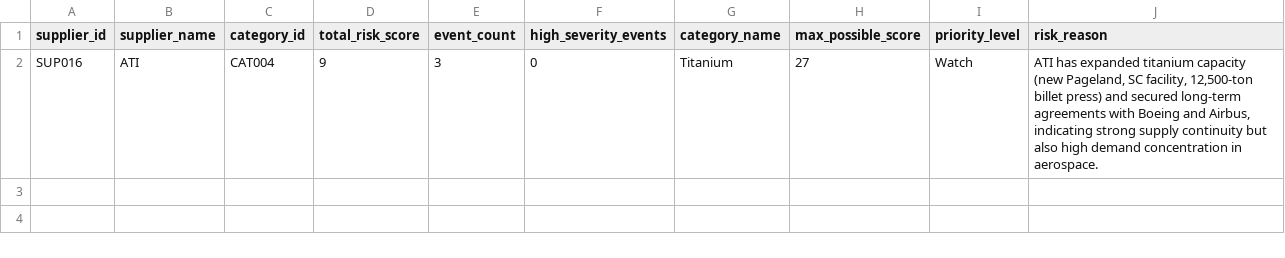
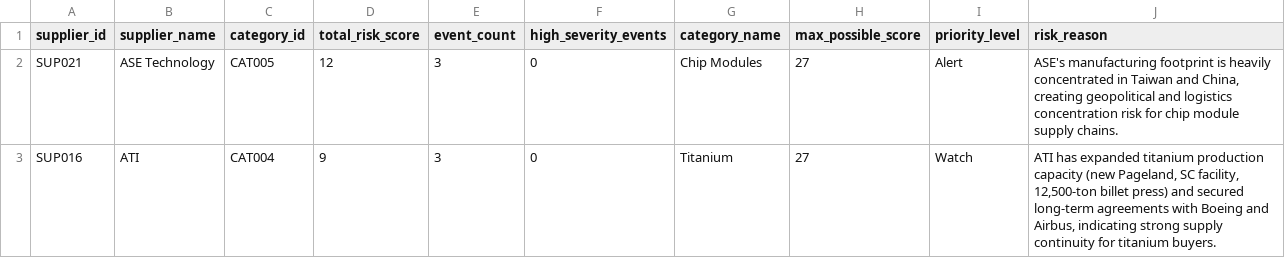
Before and after one commit to nvaikus11/Supplier-Intelligence-Agent, a CSV file: outputs/daily_reports/supplier_risk_summary.csv, drawn as a sheet.

```diff
--- a/outputs/daily_reports/supplier_risk_summary.csv
+++ b/outputs/daily_reports/supplier_risk_summary.csv
@@ -1,2 +1,3 @@
 supplier_id,supplier_name,category_id,total_risk_score,event_count,high_severity_events,category_name,max_possible_score,priority_level,risk_reason
-SUP016,ATI,CAT004,9,3,0,Titanium,27,Watch,"ATI has expanded titanium capacity (new Pageland, SC facility, 12,500-ton billet press) and secured long-term agreements with Boeing and Airbus, indicating strong supply continuity but also high demand concentration in aerospace."
+SUP021,ASE Technology,CAT005,12,3,0,Chip Modules,27,Alert,"ASE's manufacturing footprint is heavily concentrated in Taiwan and China, creating geopolitical and logistics concentration risk for chip module supply chains."
+SUP016,ATI,CAT004,9,3,0,Titanium,27,Watch,"ATI has expanded titanium production capacity (new Pageland, SC facility, 12,500-ton billet press) and secured long-term agreements with Boeing and Airbus, indicating strong supply continuity for titanium buyers."
```
Also changed, not shown: outputs/daily_reports/scored_signals.csv, outputs/history/supplier_risk_history.csv, 2 other files.
